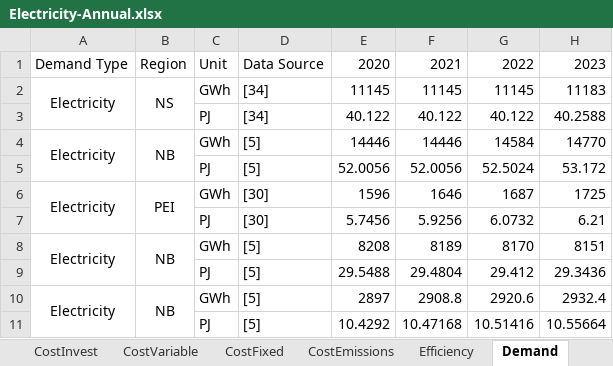
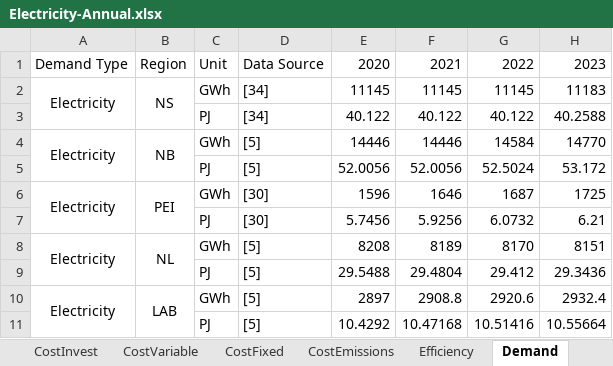
Before and after one commit to NetZeroAtlantic/ACES-Data, an Excel workbook: Excel Workbooks/Electricity-Annual.xlsx, sheet Demand, drawn as a sheet; only a part is shown; values as stored, in another font and other column widths than the file's, no borders; the diff names each change by its address in the sheet, - before the commit and + after, or states it on an @@ line.

```diff
--- a/Excel Workbooks/Electricity-Annual.xlsx (sheet Demand)
+++ b/Excel Workbooks/Electricity-Annual.xlsx (sheet Demand)
-B8: NB
+B8: NL
-B10: NB
+B10: LAB
```
Also changed, not shown: 12 other files.
